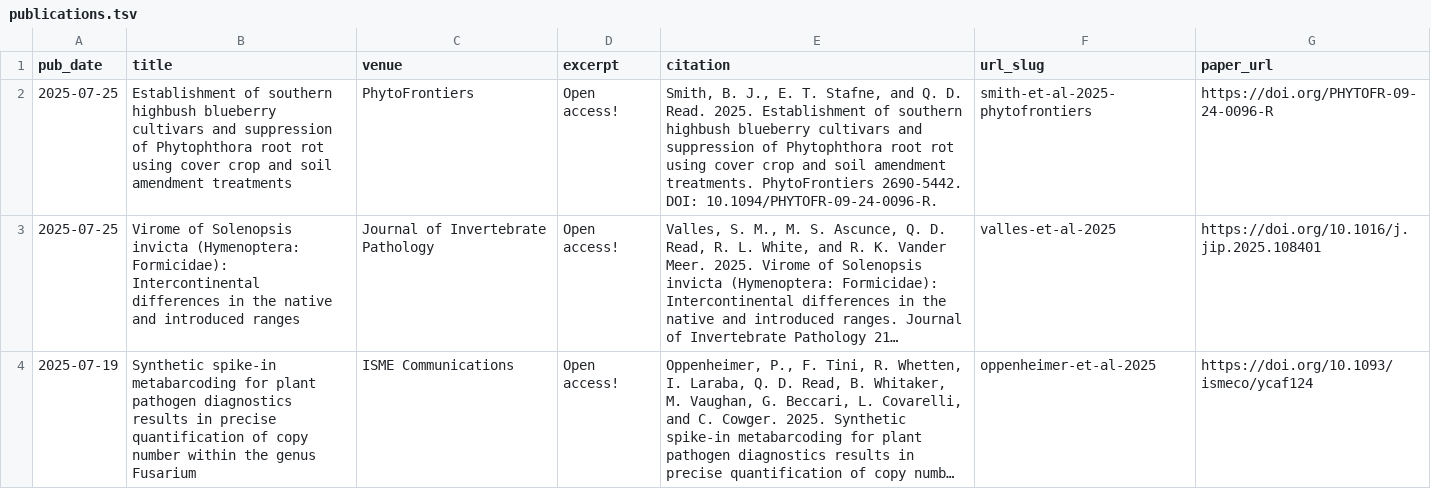
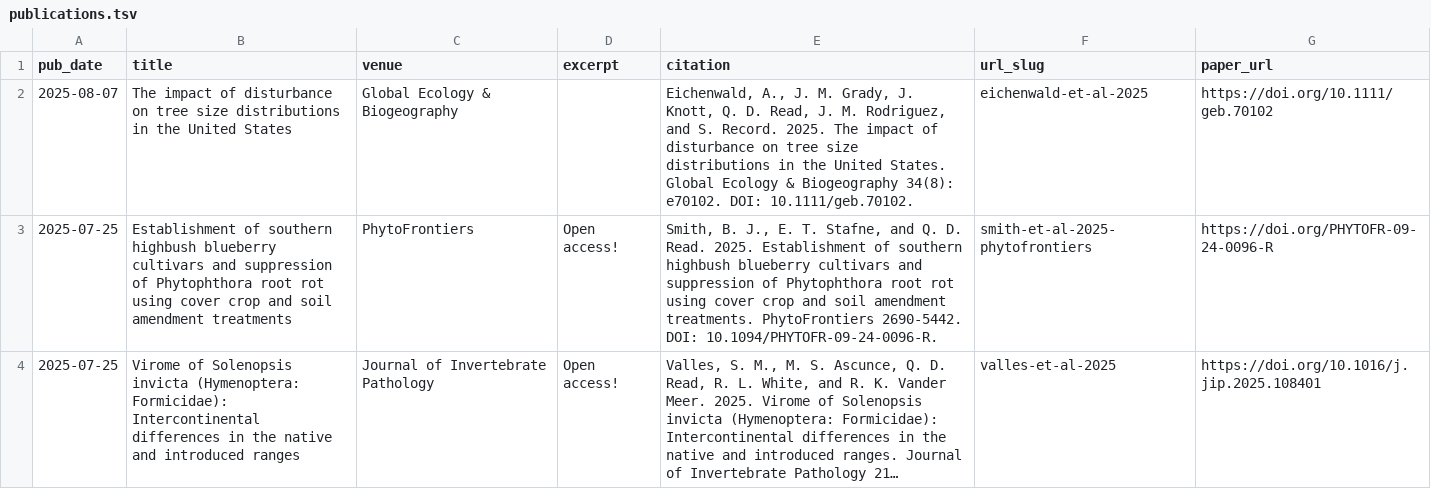
Before and after one commit to qdread/qdread.github.io, a TSV file: markdown_generator/publications.tsv, drawn as a sheet; only a part is shown; the shorter side is filled out with more unchanged rows; long unchanged cells end in ….

```diff
--- a/markdown_generator/publications.tsv
+++ b/markdown_generator/publications.tsv
@@ -1,2 +1,3 @@
 pub_date	title	venue	excerpt	citation	url_slug	paper_url
+2025-08-07	The impact of disturbance on tree size distributions in the United States	Global Ecology & Biogeography		"Eichenwald, A., J. M. Grady, J. Knott, Q. D. Read, J. M. Rodriguez, and S. Record. 2025. The impact of disturbance on tree size distributions in the United States. Global Ecology & Biogeography 34(8): e70102. DOI: 10.1111/geb.70102."	eichenwald-et-al-2025	https://doi.org/10.1111/geb.70102
 2025-07-25	Establishment of southern highbush blueberry cultivars and suppression of Phytophthora root rot using cover crop and soil amendment treatments	PhytoFrontiers	Open access!	"Smith, B. J., E. T. Stafne, and Q. D. Read. 2025. Establishment of southern highbush blueberry cultivars and suppression of Phytophthora root rot using cover crop and soil amendment treatments. PhytoFrontiers 2690-5442. DOI: 10.1094/PHYTOFR-09-24-0096-R."	smith-et-al-2025-phytofrontiers	https://doi.org/PHYTOFR-09-24-0096-R
```
Also changed, not shown: 2 other files.
